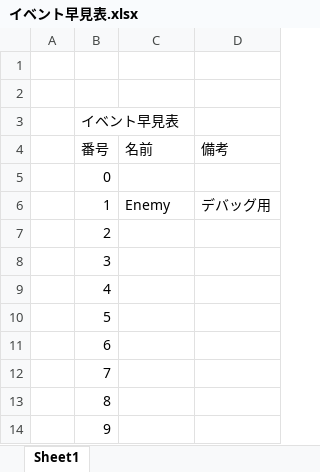
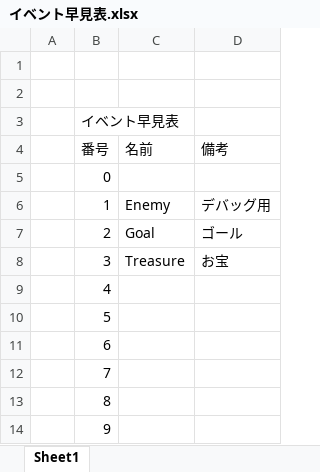
Before and after one commit to ivimeff/H27team04, an Excel workbook: Project/Win32Project1/stage/イベント早見表.xlsx, sheet Sheet1, drawn as a sheet; only a part is shown; values as stored, in another font and other column widths than the file's, no borders; the diff names each change by its address in the sheet, - before the commit and + after, or states it on an @@ line.

```diff
--- a/Project/Win32Project1/stage/イベント早見表.xlsx (sheet Sheet1)
+++ b/Project/Win32Project1/stage/イベント早見表.xlsx (sheet Sheet1)
-C7 (名前): (empty)
+C7 (名前): Goal
-D7 (備考): (empty)
+D7 (備考): ゴール
-C8 (名前): (empty)
+C8 (名前): Treasure
-D8 (備考): (empty)
+D8 (備考): お宝
```
Also changed, not shown: 18 other files.
